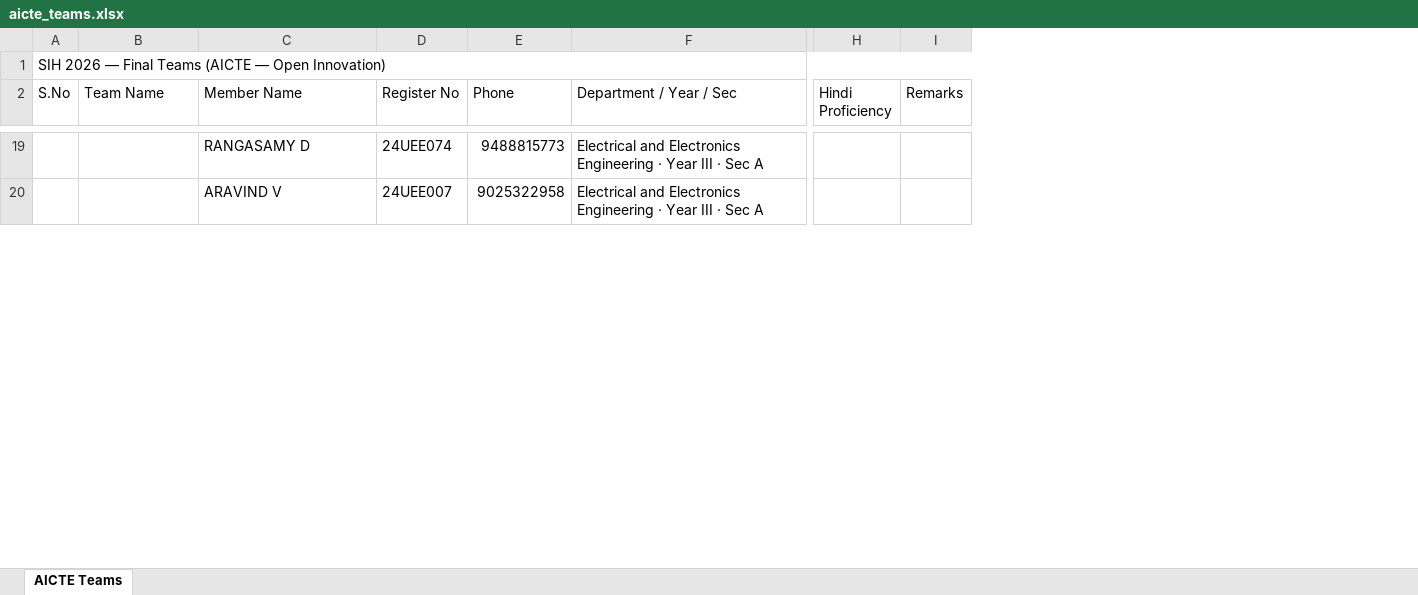
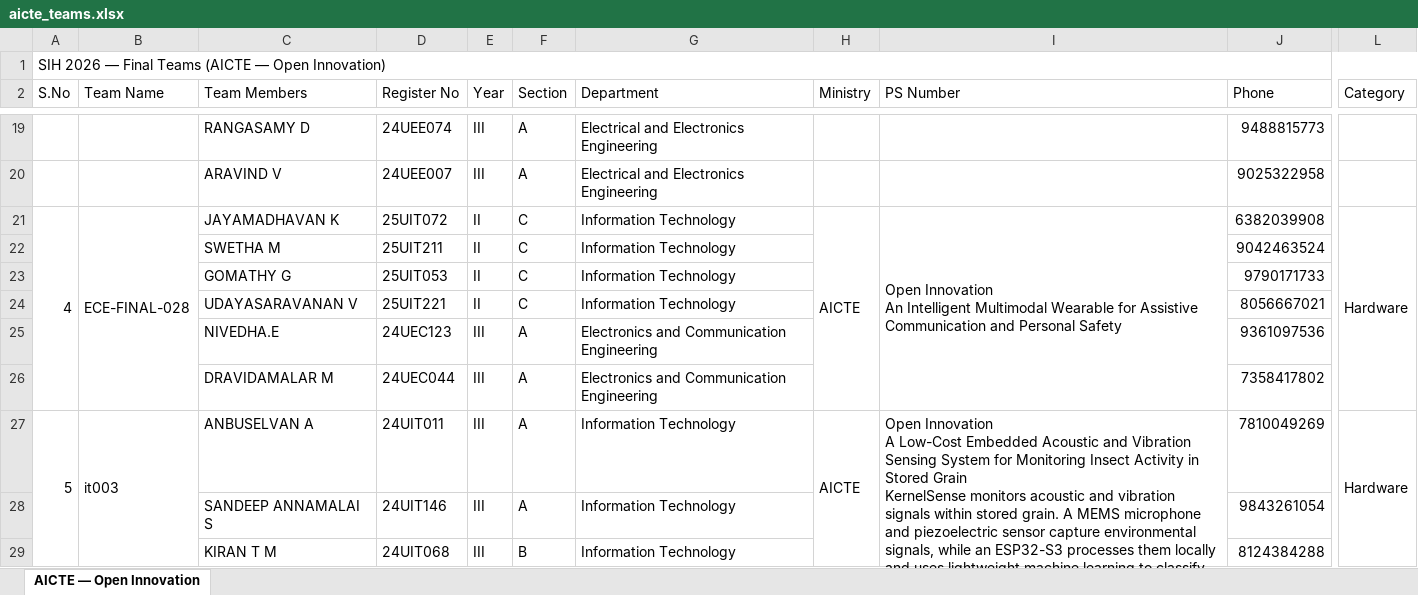
Before and after one commit to AI-develop2006/SIH-WEBSITE, an Excel workbook: aicte_teams.xlsx, sheet AICTE — Open Innovation, drawn as a sheet; only a part is shown, gaps mark what is left out; values as stored, in another font and other column widths than the file's, no cell formats; removed rows and columns are numbered as before the commit, all else as after; rows hold the shown columns only; ↵ is a line break in a cell; the diff covers the shown part only; the diff names each change by its address in the sheet, - before the commit and + after, or states it on an @@ line.

```diff
--- a/aicte_teams.xlsx (sheet AICTE — Open Innovation)
+++ b/aicte_teams.xlsx (sheet AICTE — Open Innovation)
-sheet tab: AICTE Teams
+sheet tab: AICTE — Open Innovation
+column E (Year), rows 19-20: III | III
+column F (Section), rows 19-20: A | A
+column G (Department), rows 19-20: Electrical and Electronics Engineering | Electrical and Electronics Engineering
+column H (Ministry), empty
+column I (PS Number), empty
-column F (Department / Year / Sec), rows 19-20: Electrical and Electronics Engineering · Year III · Sec A | Electrical and Electronics Engineering · Year III · Sec A
-column H (Hindi Proficiency), empty
-column I (Remarks), empty
+column L (Category), empty
-C2: Member Name
+C2: Team Members
+row 21: 4 | ECE-FINAL-028 | JAYAMADHAVAN K | 25UIT072 | II | C | Information Technology | AICTE | Open Innovation ↵ An Intelligent Multimodal Wearable for Assistive Communication and Personal Safety | 6382039908 | Hardware
+row 22:  |  | SWETHA M | 25UIT211 | II | C | Information Technology |  |  | 9042463524
+row 23:  |  | GOMATHY G | 25UIT053 | II | C | Information Technology |  |  | 9790171733
+row 24:  |  | UDAYASARAVANAN V | 25UIT221 | II | C | Information Technology |  |  | 8056667021
+row 25:  |  | NIVEDHA.E | 24UEC123 | III | A | Electronics and Communication Engineering |  |  | 9361097536
+row 26:  |  | DRAVIDAMALAR M | 24UEC044 | III | A | Electronics and Communication Engineering |  |  | 7358417802
+row 27: 5 | it003 | ANBUSELVAN A | 24UIT011 | III | A | Information Technology | AICTE | Open Innovation ↵ A Low-Cost Embedded Acoustic and Vibration Sensing System for Monitoring Insect Activity in Stored Grain ↵ KernelSense monitors acoustic and vibration signals within stored grain. A MEMS microphone and piezoelectric sensor capture environmental signals, while an ESP32-S3 processes them locally and uses lightweight machine learning to classify background conditions, disturbances, and target-like patterns. The prototype uses controlled signal replay for testing. | 7810049269 | Hardware
+row 28:  |  | SANDEEP ANNAMALAI S | 24UIT146 | III | A | Information Technology |  |  | 9843261054
+row 29:  |  | KIRAN T M | 24UIT068 | III | B | Information Technology |  |  | 8124384288
```
Also changed, not shown: 19 added rows, 8 edited cells and row numbers in column A elsewhere in this sheet, cell formats, final_teams_all.xlsx, hardware_teams.xlsx, 12 other files.
